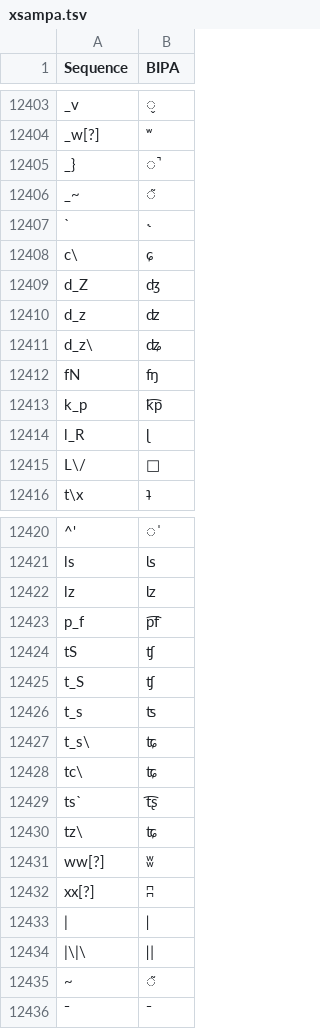
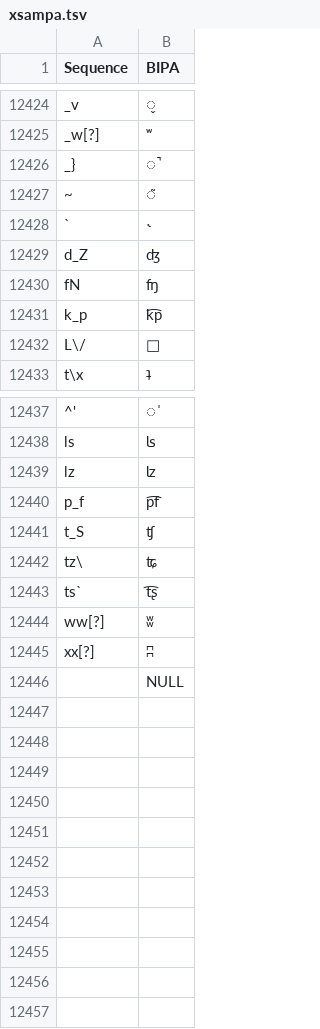
Before and after one commit to lingpy/linse, a TSV file: src/linse/data/xsampa.tsv, drawn as a sheet; only a part is shown, gaps mark what is left out; the diff covers the shown part only.

```diff
--- a/src/linse/data/xsampa.tsv
+++ b/src/linse/data/xsampa.tsv
@@ -12440,11 +12426,7 @@ _w[?]	ʷ
 _}	̚
-_~	̃
+~	̃
 `	˞
-c\	ɕ
 d_Z	ʤ
-d_z	ʣ
-d_z\	ʥ
 fN	ʩ
 k_p	k͡p
-l_R	ɭ
 L\/	
@@ -12458,14 +12440,7 @@ lz	ʫ
 p_f	p͡f
-tS	ʧ
 t_S	ʧ
-t_s	ʦ
-t_s\	ʨ
-tc\	ʨ
+tz\	ʨ
 ts`	t͡ʂ
-tz\	ʨ
 ww[?]	ʬ
 xx[?]	ʭ
-|	ǀ
-|\|\	ǁ
-~	̃
-¯	¯
+ 	NULL
```
Also changed, not shown: 21 added rows, 1 removed row and 2 moved rows elsewhere in this file, src/linse/data/sampa.tsv, 4 other files.
